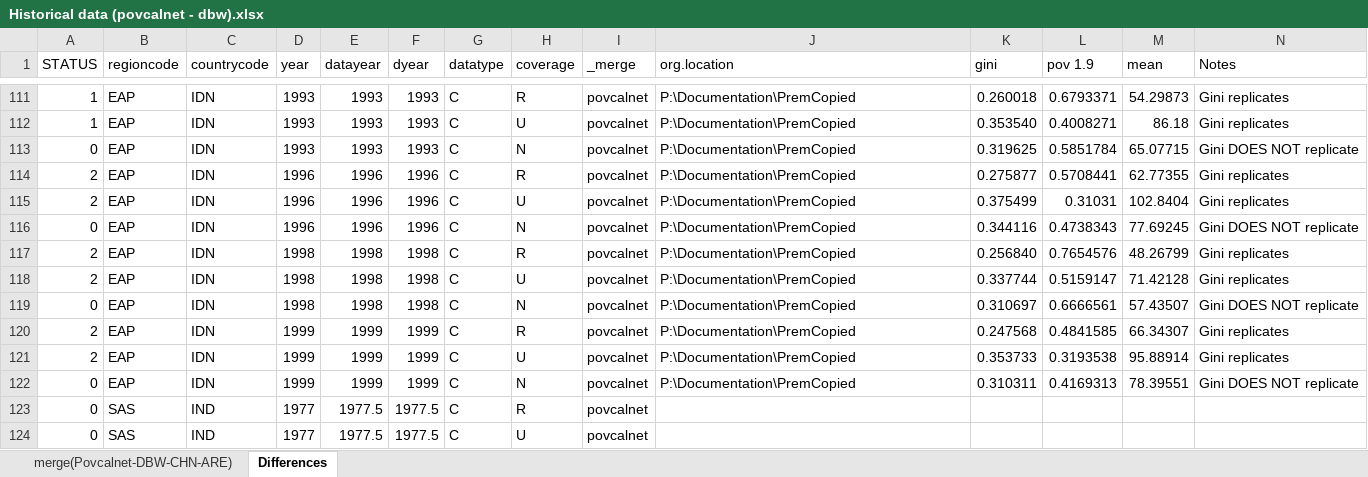
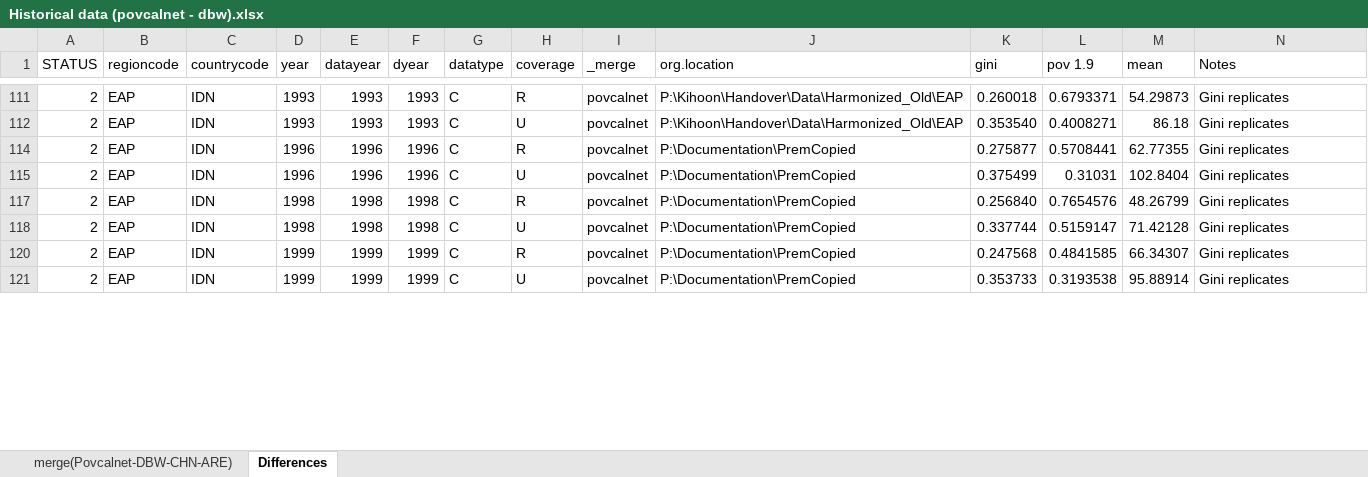
Before and after one commit to mcviveros/Historical-data, an Excel workbook: Historical data (povcalnet - dbw).xlsx, sheet Differences, drawn as a sheet; only a part is shown, gaps mark what is left out; values as stored, in another font and other column widths than the file's, no cell formats; rows hold the shown columns only; the diff covers the shown part only; the diff names each change by its address in the sheet, - before the commit and + after, or states it on an @@ line.

```diff
--- a/Historical data (povcalnet - dbw).xlsx (sheet Differences)
+++ b/Historical data (povcalnet - dbw).xlsx (sheet Differences)
-A111:A112 (STATUS): 1
+A111:A112 (STATUS): 2
-J111:J112 (org.location): P:\Documentation\PremCopied
+J111:J112 (org.location): P:\Kihoon\Handover\Data\Harmonized_Old\EAP
@@ row 113 hidden: 0 | EAP | IDN | 1993 | 1993 | 1993 | C | N | povcalnet | P:\Documentation\PremCopied | 0.319625 | 0.5851784 | 65.07715 | Gini DOES NOT replicate @@
@@ row 116 hidden: 0 | EAP | IDN | 1996 | 1996 | 1996 | C | N | povcalnet | P:\Documentation\PremCopied | 0.344116 | 0.4738343 | 77.69245 | Gini DOES NOT replicate @@
@@ row 119 hidden: 0 | EAP | IDN | 1998 | 1998 | 1998 | C | N | povcalnet | P:\Documentation\PremCopied | 0.310697 | 0.6666561 | 57.43507 | Gini DOES NOT replicate @@
@@ row 122 hidden: 0 | EAP | IDN | 1999 | 1999 | 1999 | C | N | povcalnet | P:\Documentation\PremCopied | 0.310311 | 0.4169313 | 78.39551 | Gini DOES NOT replicate @@
@@ row 123 hidden: 0 | SAS | IND | 1977 | 1977.5 | 1977.5 | C | R | povcalnet @@
@@ row 124 hidden: 0 | SAS | IND | 1977 | 1977.5 | 1977.5 | C | U | povcalnet @@
```
Also changed, not shown: 11 removed rows, 160 hidden or unhidden rows and 117 edited cells elsewhere in this sheet, cell formats, hidden cells, Check means on HIST data.xlsx, 1 other file.
